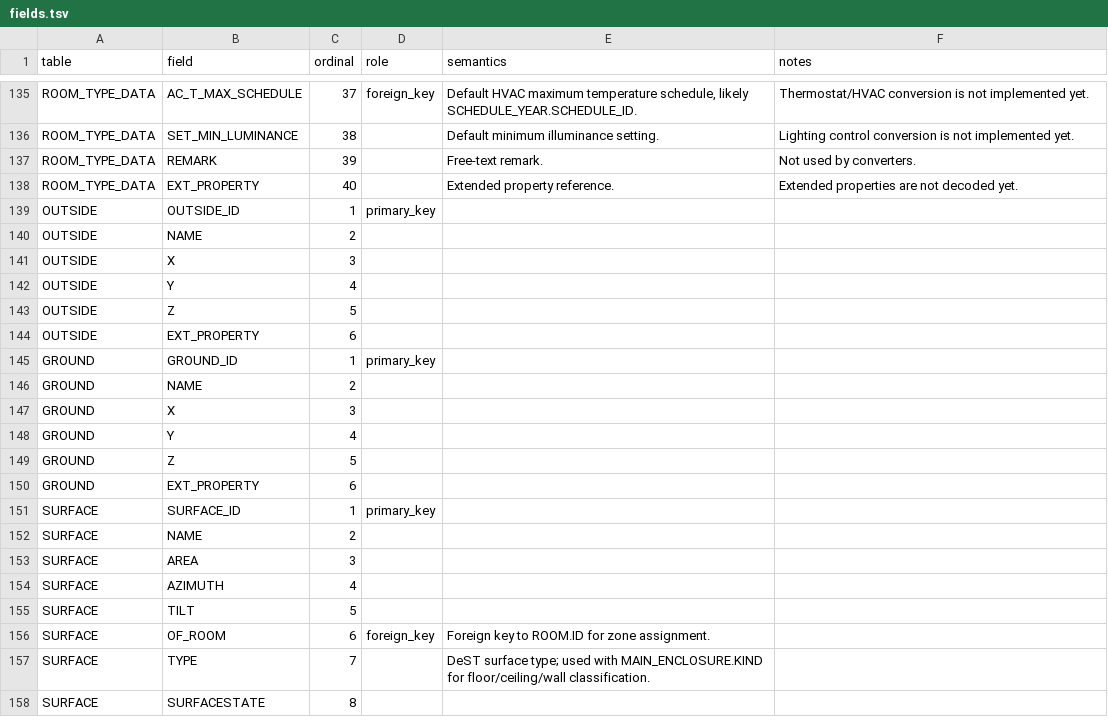
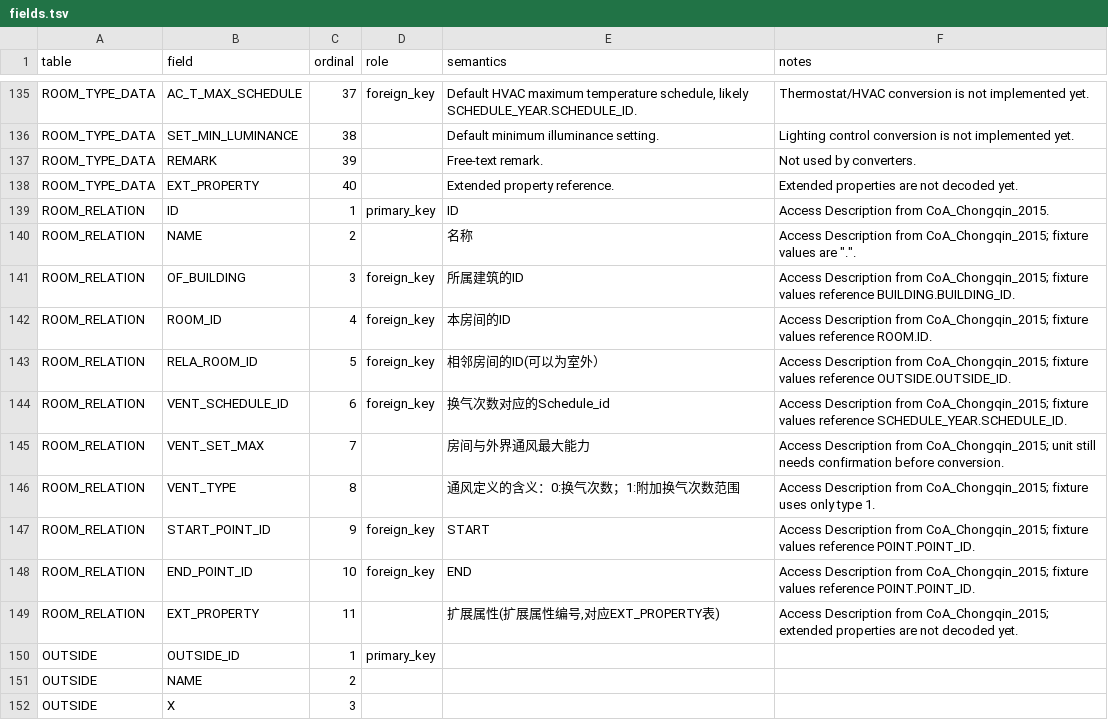
Before and after one commit to hongyuanjia/destep, a TSV file: inst/schema/fields.tsv, drawn as a sheet; only a part is shown, gaps mark what is left out; the shorter side is filled out with more unchanged rows.

Commit message:
feat(schema): catalog ROOM_RELATION (#12)
* feat(schema): catalog ROOM_RELATION

* docs: record ROOM_RELATION catalog update

* docs(schema): use Access descriptions for ROOM_RELATION

```diff
--- a/inst/schema/fields.tsv
+++ b/inst/schema/fields.tsv
@@ -138,2 +138,13 @@ ROOM_TYPE_DATA	REMARK	39		Free-text remark.	Not used by converters.
 ROOM_TYPE_DATA	EXT_PROPERTY	40		Extended property reference.	Extended properties are not decoded yet.
+ROOM_RELATION	ID	1	primary_key	ID	Access Description from CoA_Chongqin_2015.
+ROOM_RELATION	NAME	2		名称	Access Description from CoA_Chongqin_2015; fixture values are ".".
+ROOM_RELATION	OF_BUILDING	3	foreign_key	所属建筑的ID	Access Description from CoA_Chongqin_2015; fixture values reference BUILDING.BUILDING_ID.
+ROOM_RELATION	ROOM_ID	4	foreign_key	本房间的ID	Access Description from CoA_Chongqin_2015; fixture values reference ROOM.ID.
+ROOM_RELATION	RELA_ROOM_ID	5	foreign_key	相邻房间的ID(可以为室外）	Access Description from CoA_Chongqin_2015; fixture values reference OUTSIDE.OUTSIDE_ID.
+ROOM_RELATION	VENT_SCHEDULE_ID	6	foreign_key	换气次数对应的Schedule_id	Access Description from CoA_Chongqin_2015; fixture values reference SCHEDULE_YEAR.SCHEDULE_ID.
+ROOM_RELATION	VENT_SET_MAX	7		房间与外界通风最大能力	Access Description from CoA_Chongqin_2015; unit still needs confirmation before conversion.
+ROOM_RELATION	VENT_TYPE	8		通风定义的含义：0:换气次数；1:附加换气次数范围	Access Description from CoA_Chongqin_2015; fixture uses only type 1.
+ROOM_RELATION	START_POINT_ID	9	foreign_key	START	Access Description from CoA_Chongqin_2015; fixture values reference POINT.POINT_ID.
+ROOM_RELATION	END_POINT_ID	10	foreign_key	END	Access Description from CoA_Chongqin_2015; fixture values reference POINT.POINT_ID.
+ROOM_RELATION	EXT_PROPERTY	11		扩展属性(扩展属性编号,对应EXT_PROPERTY表)	Access Description from CoA_Chongqin_2015; extended properties are not decoded yet.
 OUTSIDE	OUTSIDE_ID	1	primary_key		
```
Also changed, not shown: inst/schema/observations.tsv, inst/schema/tables.tsv, 4 other files.
